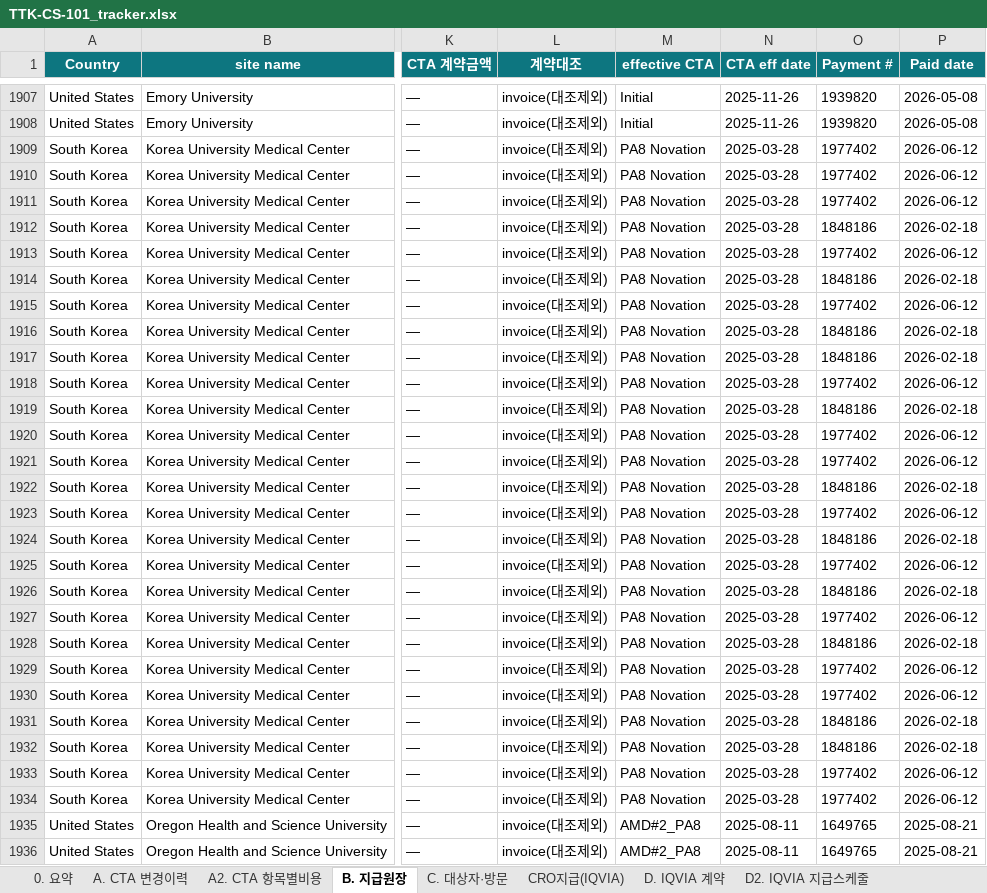
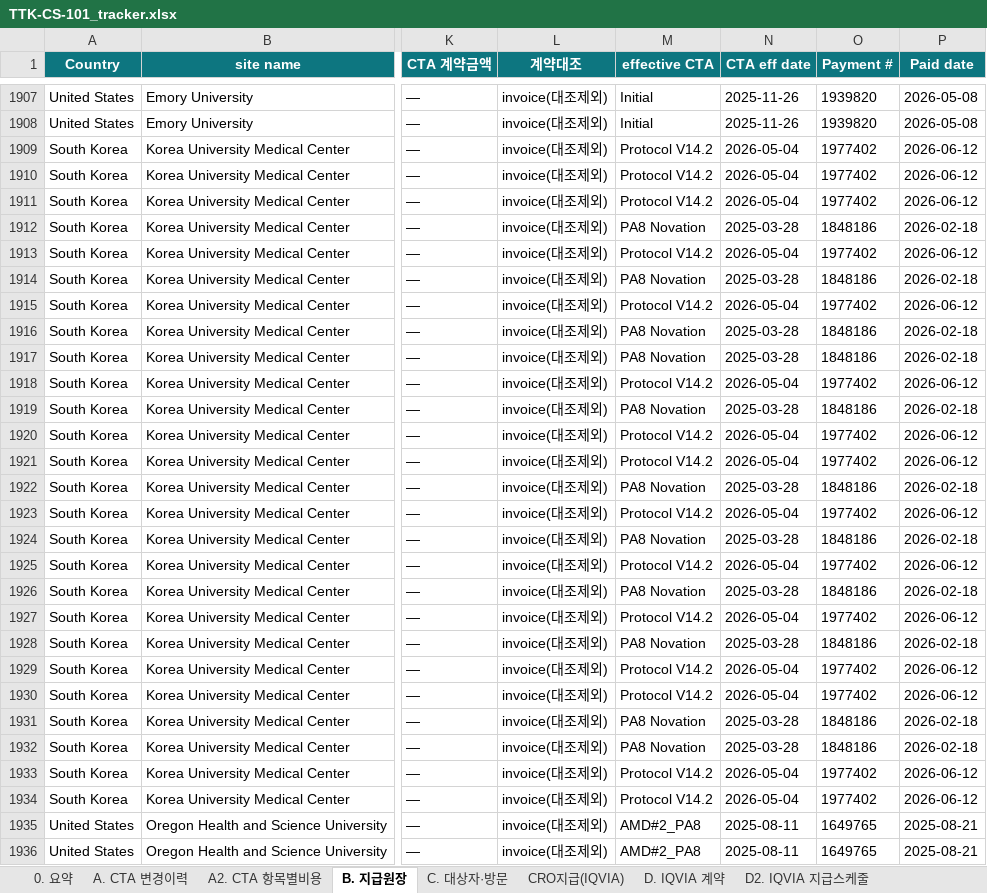
Before and after one commit to j93016543-cyber/Investigator-fee-monitoring-visit, an Excel workbook: exports/TTK-CS-101_tracker.xlsx, sheet B. 지급원장, drawn as a sheet; only a part is shown, gaps mark what is left out; values as stored, in another font and other column widths than the file's, no borders; the diff covers the shown part only; the diff names each change by its address in the sheet, - before the commit and + after, or states it on an @@ line.

```diff
--- a/exports/TTK-CS-101_tracker.xlsx (sheet B. 지급원장)
+++ b/exports/TTK-CS-101_tracker.xlsx (sheet B. 지급원장)
-M1909:M1911 (effective CTA): PA8 Novation
+M1909:M1911 (effective CTA): Protocol V14.2
-N1909:N1911 (CTA eff date): 2025-03-28
+N1909:N1911 (CTA eff date): 2026-05-04
-M1913 (effective CTA): PA8 Novation
+M1913 (effective CTA): Protocol V14.2
-N1913 (CTA eff date): 2025-03-28
+N1913 (CTA eff date): 2026-05-04
-M1915 (effective CTA): PA8 Novation
+M1915 (effective CTA): Protocol V14.2
-N1915 (CTA eff date): 2025-03-28
+N1915 (CTA eff date): 2026-05-04
-M1918 (effective CTA): PA8 Novation
+M1918 (effective CTA): Protocol V14.2
-N1918 (CTA eff date): 2025-03-28
+N1918 (CTA eff date): 2026-05-04
-M1920:M1921 (effective CTA): PA8 Novation
+M1920:M1921 (effective CTA): Protocol V14.2
-N1920:N1921 (CTA eff date): 2025-03-28
+N1920:N1921 (CTA eff date): 2026-05-04
-M1923 (effective CTA): PA8 Novation
+M1923 (effective CTA): Protocol V14.2
-N1923 (CTA eff date): 2025-03-28
+N1923 (CTA eff date): 2026-05-04
-M1925 (effective CTA): PA8 Novation
+M1925 (effective CTA): Protocol V14.2
-N1925 (CTA eff date): 2025-03-28
+N1925 (CTA eff date): 2026-05-04
-M1927 (effective CTA): PA8 Novation
+M1927 (effective CTA): Protocol V14.2
-N1927 (CTA eff date): 2025-03-28
+N1927 (CTA eff date): 2026-05-04
-M1929:M1930 (effective CTA): PA8 Novation
+M1929:M1930 (effective CTA): Protocol V14.2
-N1929:N1930 (CTA eff date): 2025-03-28
+N1929:N1930 (CTA eff date): 2026-05-04
-M1933:M1934 (effective CTA): PA8 Novation
+M1933:M1934 (effective CTA): Protocol V14.2
-N1933:N1934 (CTA eff date): 2025-03-28
+N1933:N1934 (CTA eff date): 2026-05-04
```
Also changed, not shown: 209 edited cells elsewhere in this sheet, sheet C. 대상자·방문, sheet A. CTA 변경이력, 3 other files.
